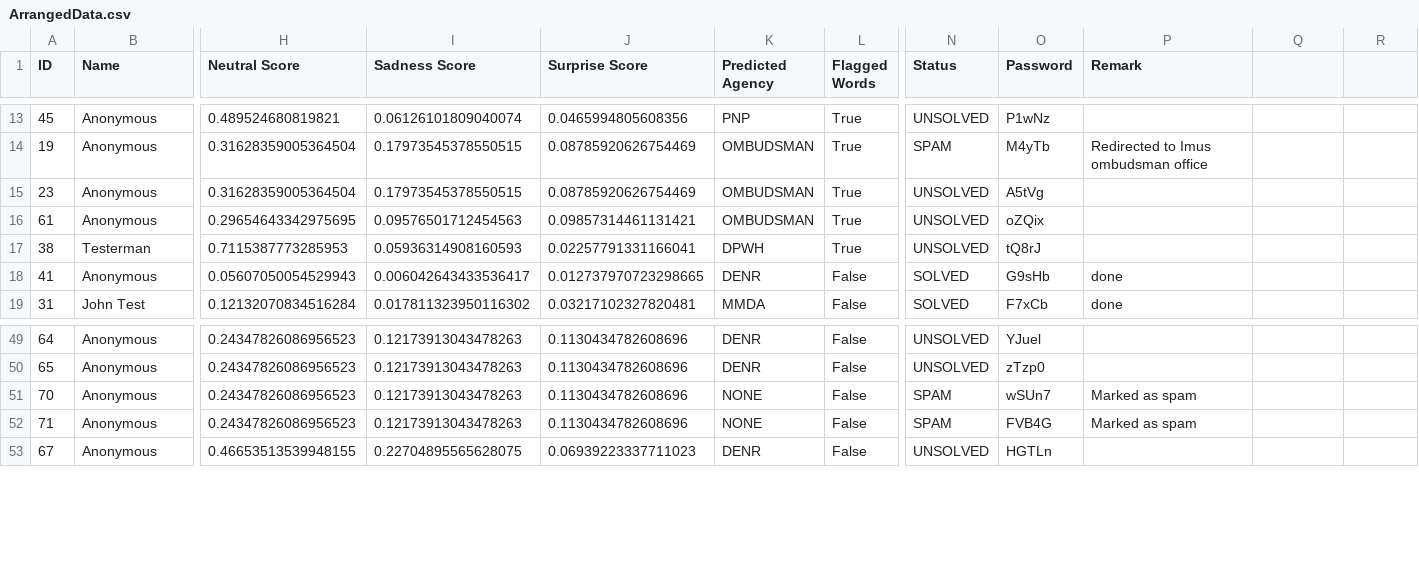
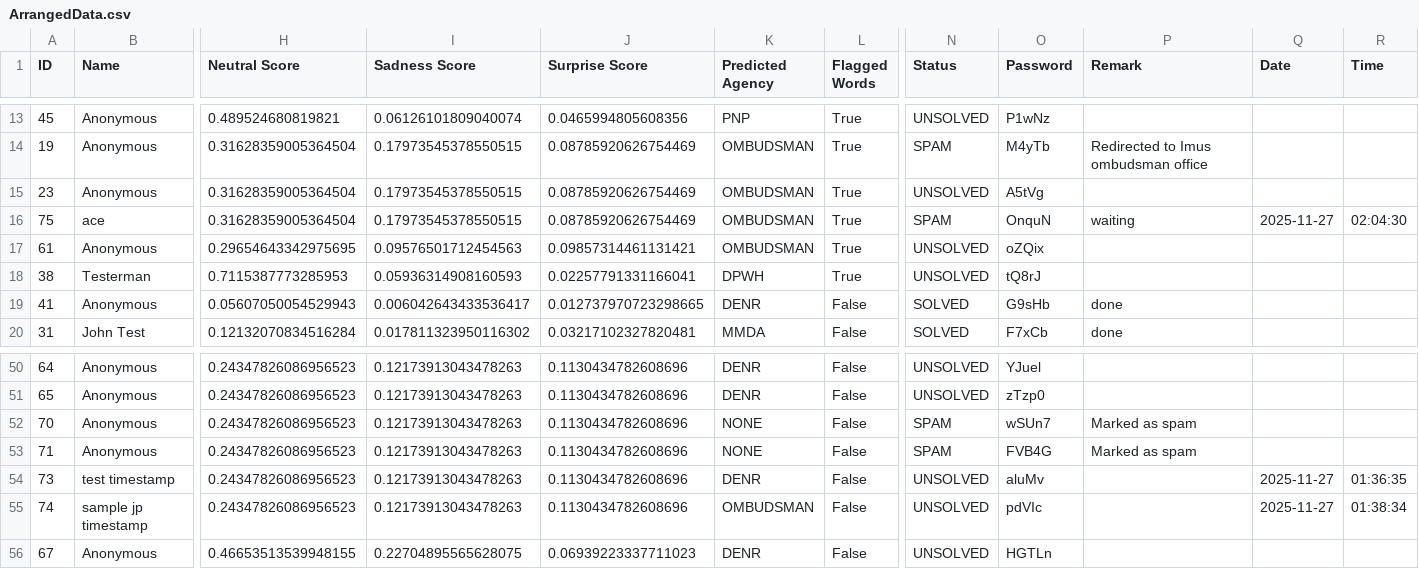
Before and after one commit to SmugOne/CitizenComplainAnalysisTest, a CSV file: CSVFile/ArrangedData.csv, drawn as a sheet; only a part is shown, gaps mark what is left out; rows hold the shown columns only; the diff names each change by its address in the sheet, - before the commit and + after, or states it on an @@ line.

Commit message:
reports and timestamp

```diff
--- a/CSVFile/ArrangedData.csv
+++ b/CSVFile/ArrangedData.csv
-Q1: (empty)
+Q1: Date
-R1: (empty)
+R1: Time
+row 16: 75 | ace | 0.31628359005364504 | 0.17973545378550515 | 0.08785920626754469 | OMBUDSMAN | True | SPAM | OnquN | waiting | 2025-11-27 | 02:04:30
+row 54: 73 | test timestamp | 0.24347826086956523 | 0.12173913043478263 | 0.1130434782608696 | DENR | False | UNSOLVED | aluMv |  | 2025-11-27 | 01:36:35
+row 55: 74 | sample jp timestamp | 0.24347826086956523 | 0.12173913043478263 | 0.1130434782608696 | OMBUDSMAN | False | UNSOLVED | pdVIc |  | 2025-11-27 | 01:38:34
```
Also changed, not shown: CSVFile/ComplaintsData.csv, 5 other files.
